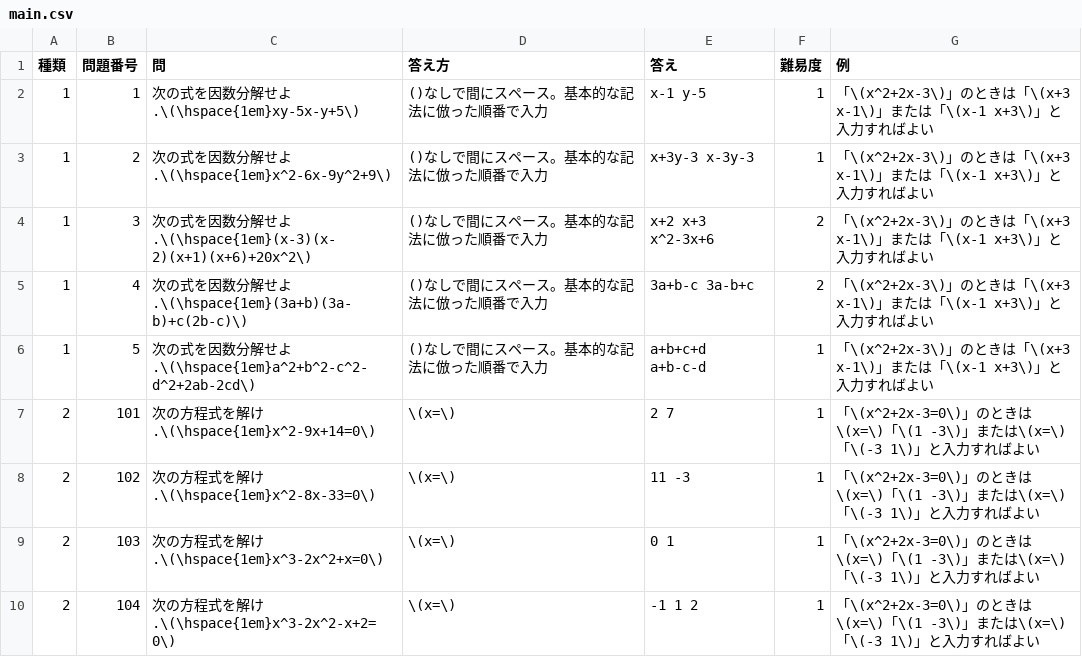
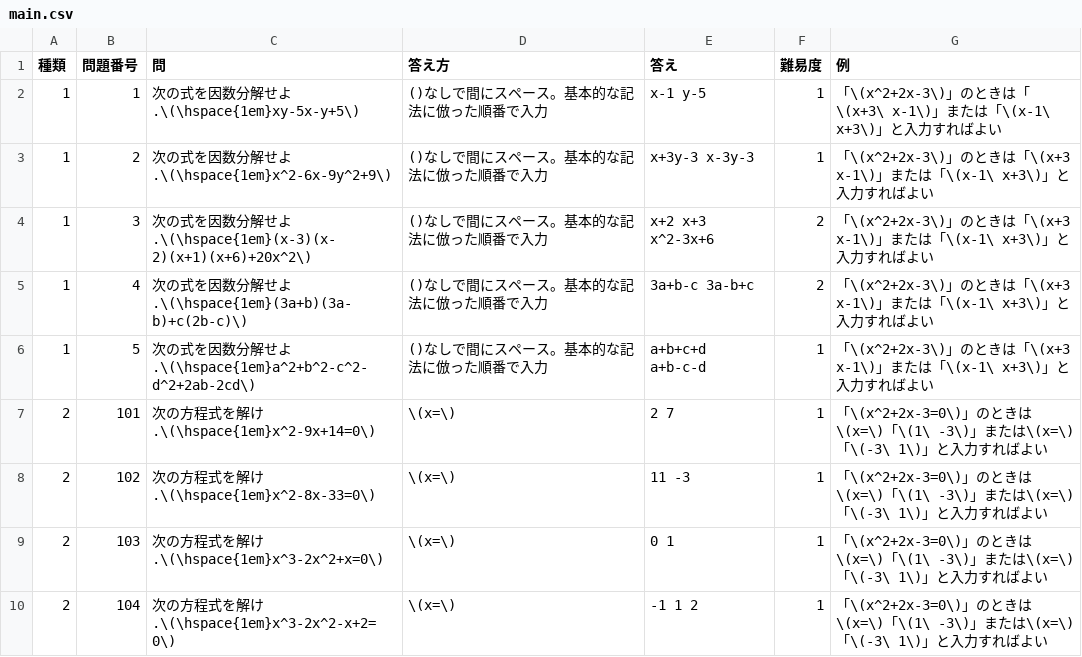
Before and after one commit to paner28/mathpage, a CSV file: question/main.csv, drawn as a sheet.

Commit message:
Update main.csv

```diff
--- a/question/main.csv
+++ b/question/main.csv
@@ -1,10 +1,10 @@
 種類,問題番号,問,答え方,答え,難易度,例
-1,1,次の式を因数分解せよ.\(\hspace{1em}xy-5x-y+5\),()なしで間にスペース。基本的な記法に倣った順番で入力,x-1 y-5,1,「\(x^2+2x-3\)」のときは「\(x+3 x-1\)」または「\(x-1 x+3\)」と入力すればよい
-1,2,次の式を因数分解せよ.\(\hspace{1em}x^2-6x-9y^2+9\),()なしで間にスペース。基本的な記法に倣った順番で入力,x+3y-3 x-3y-3,1,「\(x^2+2x-3\)」のときは「\(x+3 x-1\)」または「\(x-1 x+3\)」と入力すればよい
-1,3,次の式を因数分解せよ.\(\hspace{1em}(x-3)(x-2)(x+1)(x+6)+20x^2\),()なしで間にスペース。基本的な記法に倣った順番で入力,x+2 x+3 x^2-3x+6,2,「\(x^2+2x-3\)」のときは「\(x+3 x-1\)」または「\(x-1 x+3\)」と入力すればよい
-1,4,次の式を因数分解せよ.\(\hspace{1em}(3a+b)(3a-b)+c(2b-c)\),()なしで間にスペース。基本的な記法に倣った順番で入力,3a+b-c 3a-b+c,2,「\(x^2+2x-3\)」のときは「\(x+3 x-1\)」または「\(x-1 x+3\)」と入力すればよい
-1,5,次の式を因数分解せよ.\(\hspace{1em}a^2+b^2-c^2-d^2+2ab-2cd\),()なしで間にスペース。基本的な記法に倣った順番で入力,a+b+c+d a+b-c-d,1,「\(x^2+2x-3\)」のときは「\(x+3 x-1\)」または「\(x-1 x+3\)」と入力すればよい
-2,101,次の方程式を解け.\(\hspace{1em}x^2-9x+14=0\),\(x=\),2 7,1,「\(x^2+2x-3=0\)」のときは\(x=\)「\(1 -3\)」または\(x=\)「\(-3 1\)」と入力すればよい
-2,102,次の方程式を解け.\(\hspace{1em}x^2-8x-33=0\),\(x=\),11 -3,1,「\(x^2+2x-3=0\)」のときは\(x=\)「\(1 -3\)」または\(x=\)「\(-3 1\)」と入力すればよい
-2,103,次の方程式を解け.\(\hspace{1em}x^3-2x^2+x=0\),\(x=\),0 1,1,「\(x^2+2x-3=0\)」のときは\(x=\)「\(1 -3\)」または\(x=\)「\(-3 1\)」と入力すればよい
-2,104,次の方程式を解け.\(\hspace{1em}x^3-2x^2-x+2=0\),\(x=\),-1 1 2,1,「\(x^2+2x-3=0\)」のときは\(x=\)「\(1 -3\)」または\(x=\)「\(-3 1\)」と入力すればよい
+1,1,次の式を因数分解せよ.\(\hspace{1em}xy-5x-y+5\),()なしで間にスペース。基本的な記法に倣った順番で入力,x-1 y-5,1,「\(x^2+2x-3\)」のときは「\(x+3\ x-1\)」または「\(x-1\ x+3\)」と入力すればよい
+1,2,次の式を因数分解せよ.\(\hspace{1em}x^2-6x-9y^2+9\),()なしで間にスペース。基本的な記法に倣った順番で入力,x+3y-3 x-3y-3,1,「\(x^2+2x-3\)」のときは「\(x+3  x-1\)」または「\(x-1\ x+3\)」と入力すればよい
+1,3,次の式を因数分解せよ.\(\hspace{1em}(x-3)(x-2)(x+1)(x+6)+20x^2\),()なしで間にスペース。基本的な記法に倣った順番で入力,x+2 x+3 x^2-3x+6,2,「\(x^2+2x-3\)」のときは「\(x+3  x-1\)」または「\(x-1\ x+3\)」と入力すればよい
+1,4,次の式を因数分解せよ.\(\hspace{1em}(3a+b)(3a-b)+c(2b-c)\),()なしで間にスペース。基本的な記法に倣った順番で入力,3a+b-c 3a-b+c,2,「\(x^2+2x-3\)」のときは「\(x+3  x-1\)」または「\(x-1\  x+3\)」と入力すればよい
+1,5,次の式を因数分解せよ.\(\hspace{1em}a^2+b^2-c^2-d^2+2ab-2cd\),()なしで間にスペース。基本的な記法に倣った順番で入力,a+b+c+d a+b-c-d,1,「\(x^2+2x-3\)」のときは「\(x+3  x-1\)」または「\(x-1\ x+3\)」と入力すればよい
+2,101,次の方程式を解け.\(\hspace{1em}x^2-9x+14=0\),\(x=\),2 7,1,「\(x^2+2x-3=0\)」のときは\(x=\)「\(1\ -3\)」または\(x=\)「\(-3\ 1\)」と入力すればよい
+2,102,次の方程式を解け.\(\hspace{1em}x^2-8x-33=0\),\(x=\),11 -3,1,「\(x^2+2x-3=0\)」のときは\(x=\)「\(1\ -3\)」または\(x=\)「\(-3\ 1\)」と入力すればよい
+2,103,次の方程式を解け.\(\hspace{1em}x^3-2x^2+x=0\),\(x=\),0 1,1,「\(x^2+2x-3=0\)」のときは\(x=\)「\(1\ -3\)」または\(x=\)「\(-3\ 1\)」と入力すればよい
+2,104,次の方程式を解け.\(\hspace{1em}x^3-2x^2-x+2=0\),\(x=\),-1 1 2,1,「\(x^2+2x-3=0\)」のときは\(x=\)「\(1\ -3\)」または\(x=\)「\(-3\ 1\)」と入力すればよい
```
